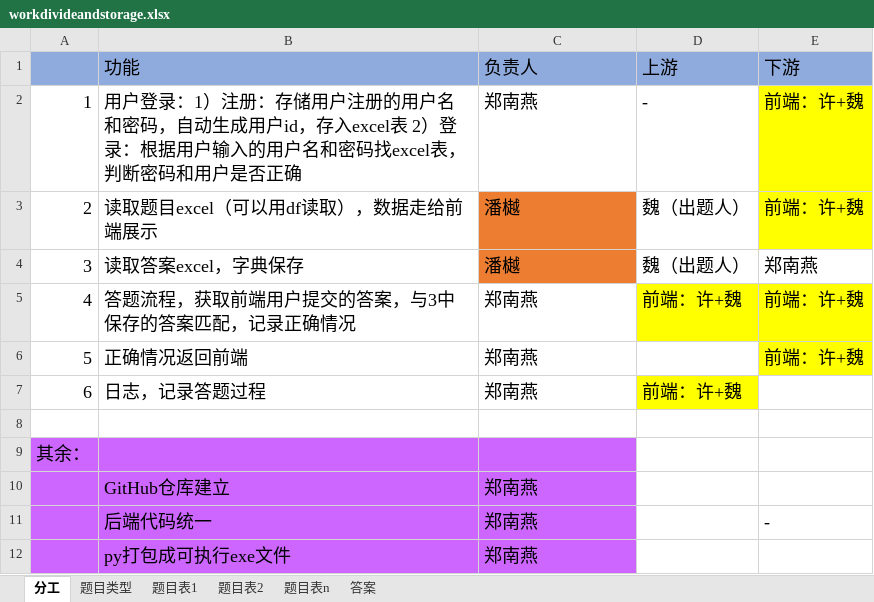
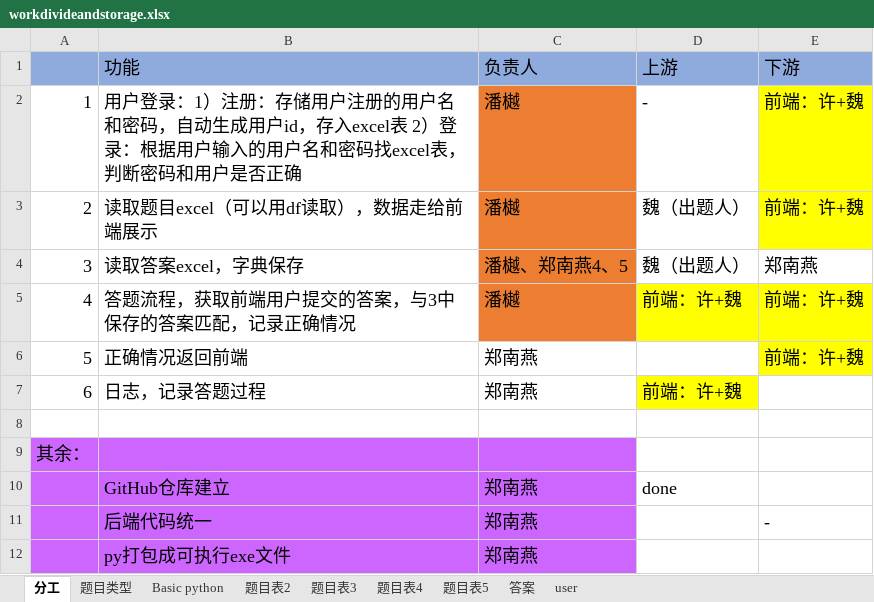
Before and after one commit to cuhksz-PythonKiller/ExamSystem, an Excel workbook: workdivideandstorage.xlsx, sheet 分工, drawn as a sheet; values as stored, in another font and other column widths than the file's, no borders; the diff names each change by its address in the sheet, - before the commit and + after, or states it on an @@ line.

```diff
--- a/workdivideandstorage.xlsx (sheet 分工)
+++ b/workdivideandstorage.xlsx (sheet 分工)
-sheet tab: 题目表1
+sheet tab: Basic python
-sheet tab: 题目表n
+sheet tab: 题目表3
+sheet tab: 题目表4
+sheet tab: 题目表5
+sheet tab: user
-C2 (负责人): 郑南燕
+C2 (负责人): 潘樾
-C2 fill: none
+C2 fill: #ED7D31
-C4 (负责人): 潘樾
+C4 (负责人): 潘樾、郑南燕4、5
-C5 (负责人): 郑南燕
+C5 (负责人): 潘樾
-C5 fill: none
+C5 fill: #ED7D31
-D10 (上游): (empty)
+D10 (上游): done
```
Also changed, not shown: sheet 答案, sheet Basic python, sheet 题目表2, sheet 题目表3, sheet 题目类型, 1 other file.
